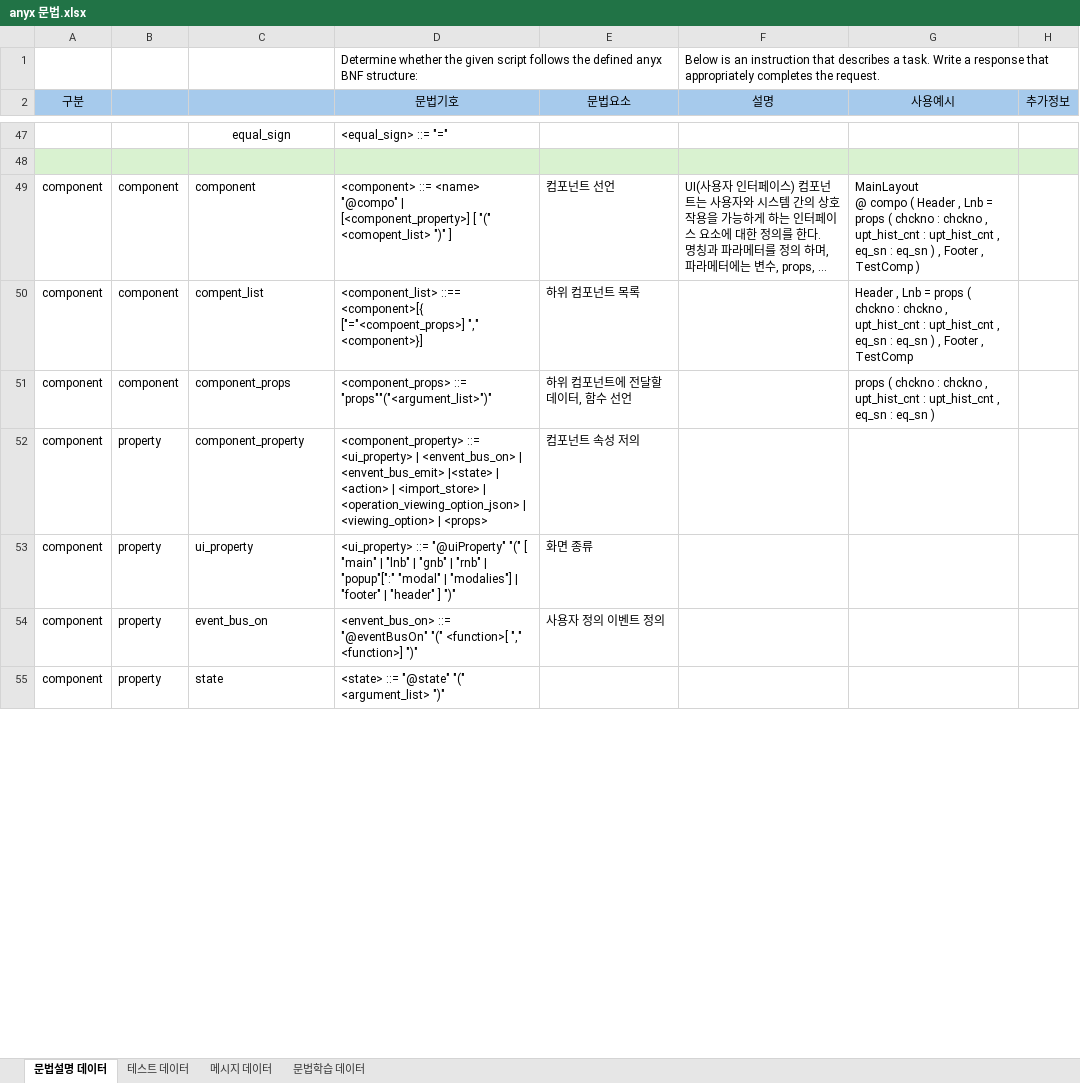
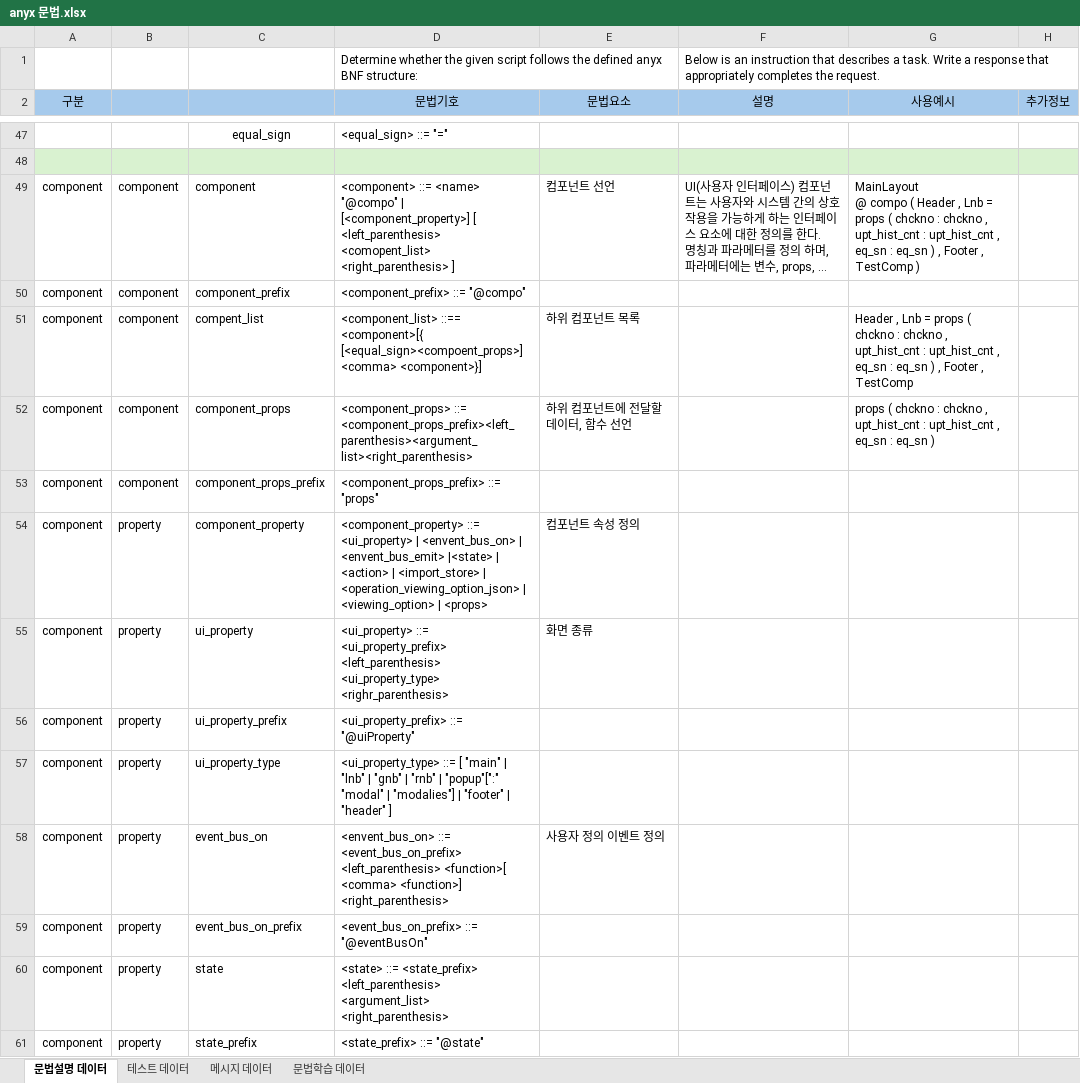
Before and after one commit to happy7dean/datas, an Excel workbook: anyx 문법.xlsx, sheet 문법설명 데이터, drawn as a sheet; only a part is shown, gaps mark what is left out; long unchanged cells end in …; values as stored, in another font and other column widths than the file's, no borders; addresses are those after the commit; the diff covers the shown part only; the diff names each change by its address in the sheet, - before the commit and + after, or states it on an @@ line.

```diff
--- a/anyx 문법.xlsx (sheet 문법설명 데이터)
+++ b/anyx 문법.xlsx (sheet 문법설명 데이터)
-D49 (문법기호): …[<component_property>] [ "(" <comopent_list> ")" ]
+D49 (문법기호): …[<component_property>] [ <left_parenthesis> <comopent_list> <right_parenthesis> ]
+row 50: component | component | component_prefix | <component_prefix> ::= "@compo"
-D51 (문법기호): …::== <component>[{ ["="<compoent_props>] "," <component>}]
+D51 (문법기호): …::== <component>[{ [<equal_sign><compoent_props>] <comma> <component>}]
-D52 (문법기호): <component_props> ::= "props""("<argument_list>")"
+D52 (문법기호): <component_props> ::= <component_props_prefix><left_parenthesis><argument_list><right_parenthesis>
+row 53: component | component | component_props_prefix | <component_props_prefix> ::= "props"
-E54 (문법요소): 컴포넌트 속성 저의
+E54 (문법요소): 컴포넌트 속성 정의
-D55 (문법기호): <ui_property> ::= "@uiProperty" "(" [ "main" | "lnb" | "gnb" | "rnb" | "popup"[":" "modal" | "modalies"] | "footer" | "header" ] ")"
+D55 (문법기호): <ui_property> ::= <ui_property_prefix> <left_parenthesis> <ui_property_type> <righr_parenthesis>
+row 56: component | property | ui_property_prefix | <ui_property_prefix> ::= "@uiProperty"
+row 57: component | property | ui_property_type | <ui_property_type> ::= [ "main" | "lnb" | "gnb" | "rnb" | "popup"[":" "modal" | "modalies"] | "footer" | "header" ]
-D58 (문법기호): <envent_bus_on> ::= "@eventBusOn" "(" <function>[ "," <function>] ")"
+D58 (문법기호): <envent_bus_on> ::= <event_bus_on_prefix> <left_parenthesis> <function>[ <comma> <function>] <right_parenthesis>
+row 59: component | property | event_bus_on_prefix | <event_bus_on_prefix> ::= "@eventBusOn"
-D60 (문법기호): <state> ::= "@state" "(" <argument_list> ")"
+D60 (문법기호): <state> ::= <state_prefix> <left_parenthesis> <argument_list> <right_parenthesis>
+row 61: component | property | state_prefix | <state_prefix> ::= "@state"
```
Also changed, not shown: 8 added rows and 9 edited cells elsewhere in this sheet, sheet 문법학습 데이터, sheet 테스트 데이터, 2 other files.
